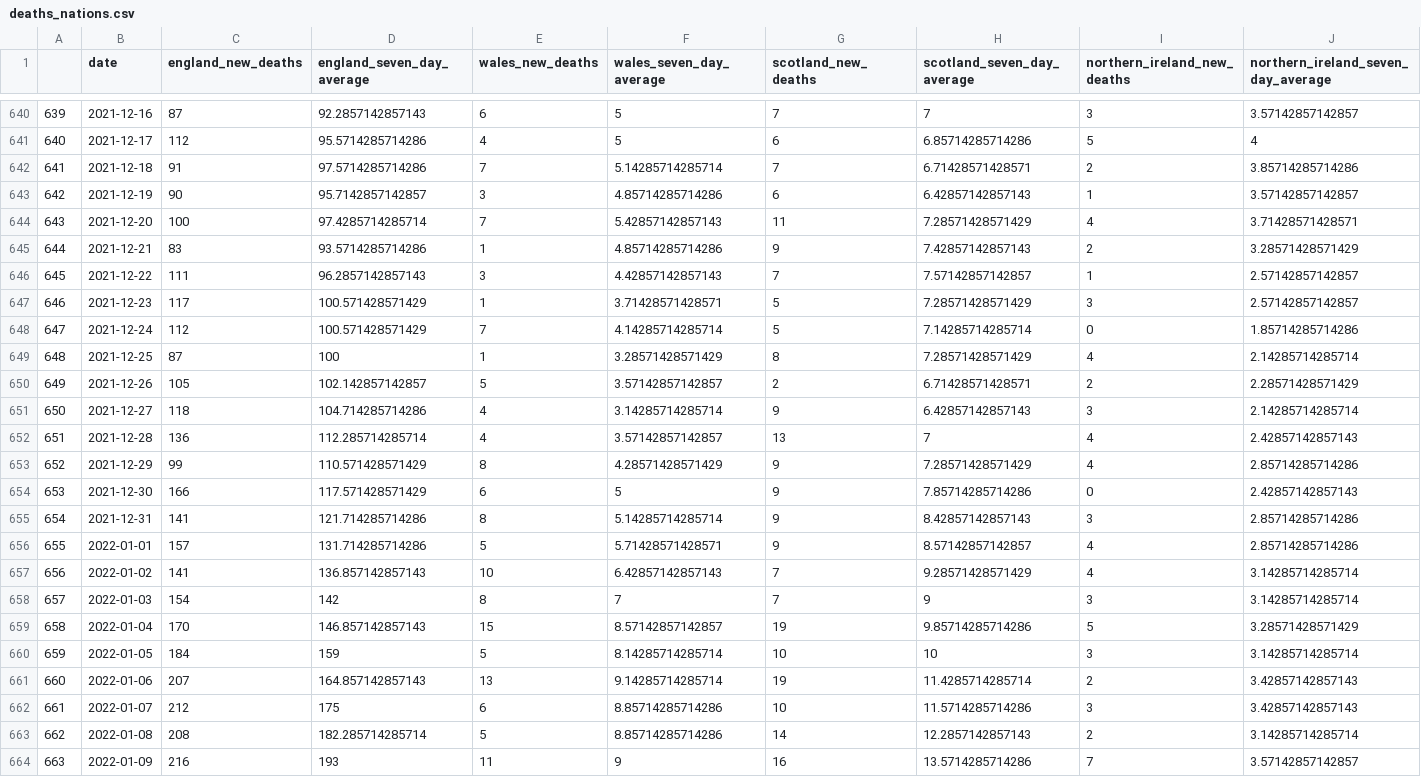
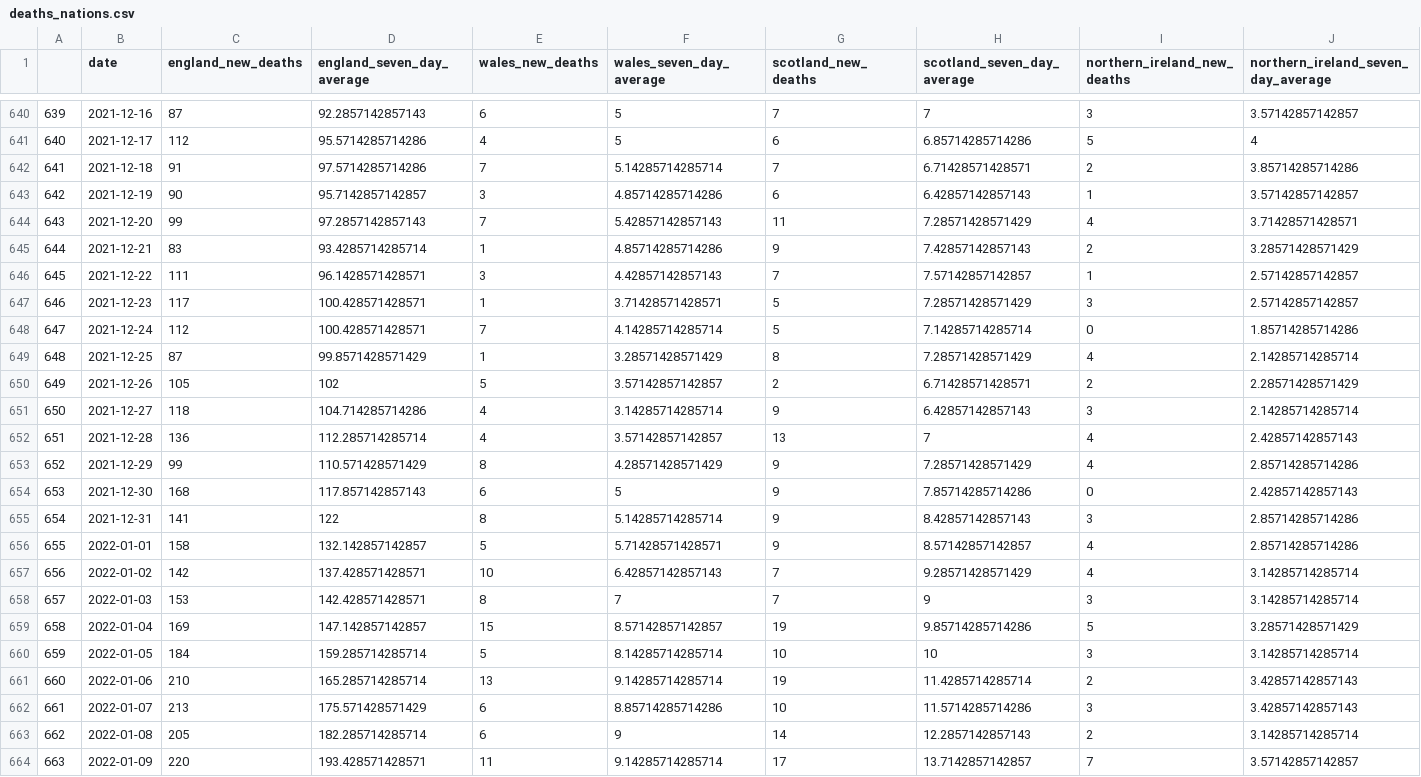
Before and after one commit to GWilloughby99/covid-automation, a CSV file: raw-data/deaths_nations.csv, drawn as a sheet; only a part is shown, gaps mark what is left out; the diff covers the shown part only.

```diff
--- a/raw-data/deaths_nations.csv
+++ b/raw-data/deaths_nations.csv
@@ -643,9 +643,9 @@
 "642","2021-12-19",90,95.7142857142857,3,4.85714285714286,6,6.42857142857143,1,3.57142857142857
-"643","2021-12-20",100,97.4285714285714,7,5.42857142857143,11,7.28571428571429,4,3.71428571428571
-"644","2021-12-21",83,93.5714285714286,1,4.85714285714286,9,7.42857142857143,2,3.28571428571429
-"645","2021-12-22",111,96.2857142857143,3,4.42857142857143,7,7.57142857142857,1,2.57142857142857
-"646","2021-12-23",117,100.571428571429,1,3.71428571428571,5,7.28571428571429,3,2.57142857142857
-"647","2021-12-24",112,100.571428571429,7,4.14285714285714,5,7.14285714285714,0,1.85714285714286
-"648","2021-12-25",87,100,1,3.28571428571429,8,7.28571428571429,4,2.14285714285714
-"649","2021-12-26",105,102.142857142857,5,3.57142857142857,2,6.71428571428571,2,2.28571428571429
+"643","2021-12-20",99,97.2857142857143,7,5.42857142857143,11,7.28571428571429,4,3.71428571428571
+"644","2021-12-21",83,93.4285714285714,1,4.85714285714286,9,7.42857142857143,2,3.28571428571429
+"645","2021-12-22",111,96.1428571428571,3,4.42857142857143,7,7.57142857142857,1,2.57142857142857
+"646","2021-12-23",117,100.428571428571,1,3.71428571428571,5,7.28571428571429,3,2.57142857142857
+"647","2021-12-24",112,100.428571428571,7,4.14285714285714,5,7.14285714285714,0,1.85714285714286
+"648","2021-12-25",87,99.8571428571429,1,3.28571428571429,8,7.28571428571429,4,2.14285714285714
+"649","2021-12-26",105,102,5,3.57142857142857,2,6.71428571428571,2,2.28571428571429
 "650","2021-12-27",118,104.714285714286,4,3.14285714285714,9,6.42857142857143,3,2.14285714285714
@@ -653,12 +653,12 @@
 "652","2021-12-29",99,110.571428571429,8,4.28571428571429,9,7.28571428571429,4,2.85714285714286
-"653","2021-12-30",166,117.571428571429,6,5,9,7.85714285714286,0,2.42857142857143
-"654","2021-12-31",141,121.714285714286,8,5.14285714285714,9,8.42857142857143,3,2.85714285714286
-"655","2022-01-01",157,131.714285714286,5,5.71428571428571,9,8.57142857142857,4,2.85714285714286
-"656","2022-01-02",141,136.857142857143,10,6.42857142857143,7,9.28571428571429,4,3.14285714285714
-"657","2022-01-03",154,142,8,7,7,9,3,3.14285714285714
-"658","2022-01-04",170,146.857142857143,15,8.57142857142857,19,9.85714285714286,5,3.28571428571429
-"659","2022-01-05",184,159,5,8.14285714285714,10,10,3,3.14285714285714
-"660","2022-01-06",207,164.857142857143,13,9.14285714285714,19,11.4285714285714,2,3.42857142857143
-"661","2022-01-07",212,175,6,8.85714285714286,10,11.5714285714286,3,3.42857142857143
-"662","2022-01-08",208,182.285714285714,5,8.85714285714286,14,12.2857142857143,2,3.14285714285714
-"663","2022-01-09",216,193,11,9,16,13.5714285714286,7,3.57142857142857
+"653","2021-12-30",168,117.857142857143,6,5,9,7.85714285714286,0,2.42857142857143
+"654","2021-12-31",141,122,8,5.14285714285714,9,8.42857142857143,3,2.85714285714286
+"655","2022-01-01",158,132.142857142857,5,5.71428571428571,9,8.57142857142857,4,2.85714285714286
+"656","2022-01-02",142,137.428571428571,10,6.42857142857143,7,9.28571428571429,4,3.14285714285714
+"657","2022-01-03",153,142.428571428571,8,7,7,9,3,3.14285714285714
+"658","2022-01-04",169,147.142857142857,15,8.57142857142857,19,9.85714285714286,5,3.28571428571429
+"659","2022-01-05",184,159.285714285714,5,8.14285714285714,10,10,3,3.14285714285714
+"660","2022-01-06",210,165.285714285714,13,9.14285714285714,19,11.4285714285714,2,3.42857142857143
+"661","2022-01-07",213,175.571428571429,6,8.85714285714286,10,11.5714285714286,3,3.42857142857143
+"662","2022-01-08",205,182.285714285714,6,9,14,12.2857142857143,2,3.14285714285714
+"663","2022-01-09",220,193.428571428571,11,9.14285714285714,17,13.7142857142857,7,3.57142857142857
```
Also changed, not shown: 1 added row and 60 edited cells elsewhere in this file, raw-data/cases-uk.csv, raw-data/deaths_uk.csv, 14 other files.
